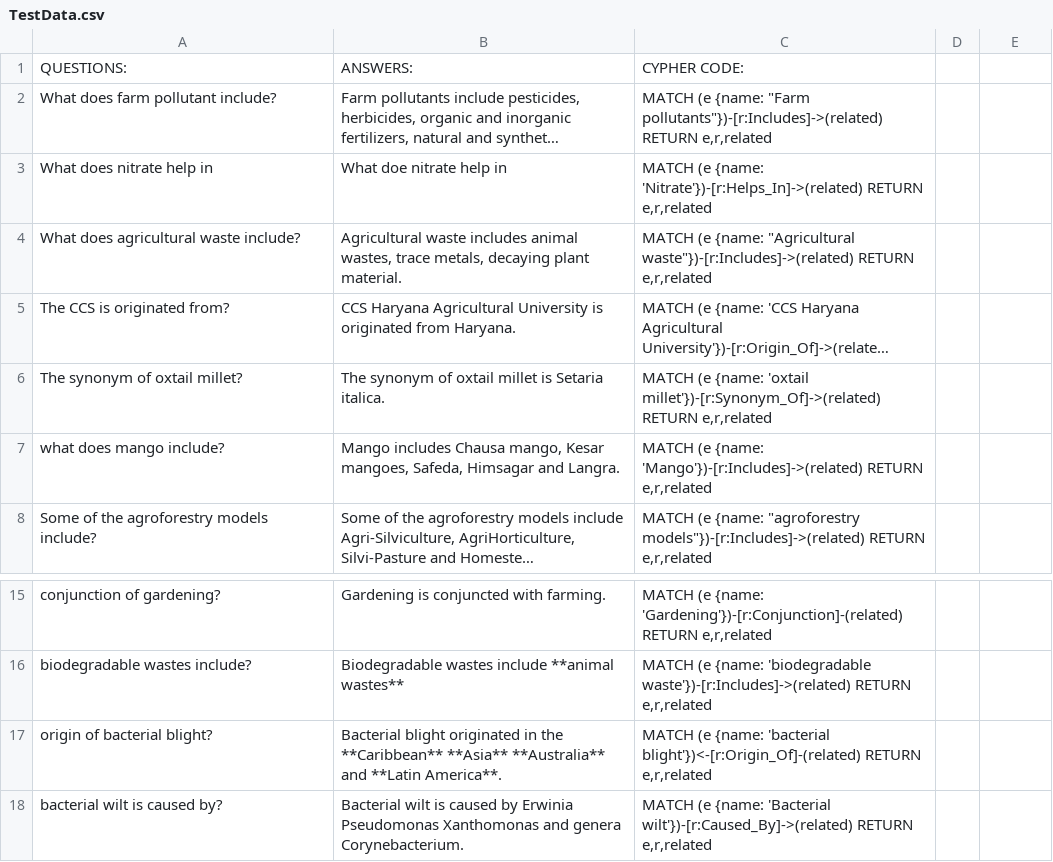
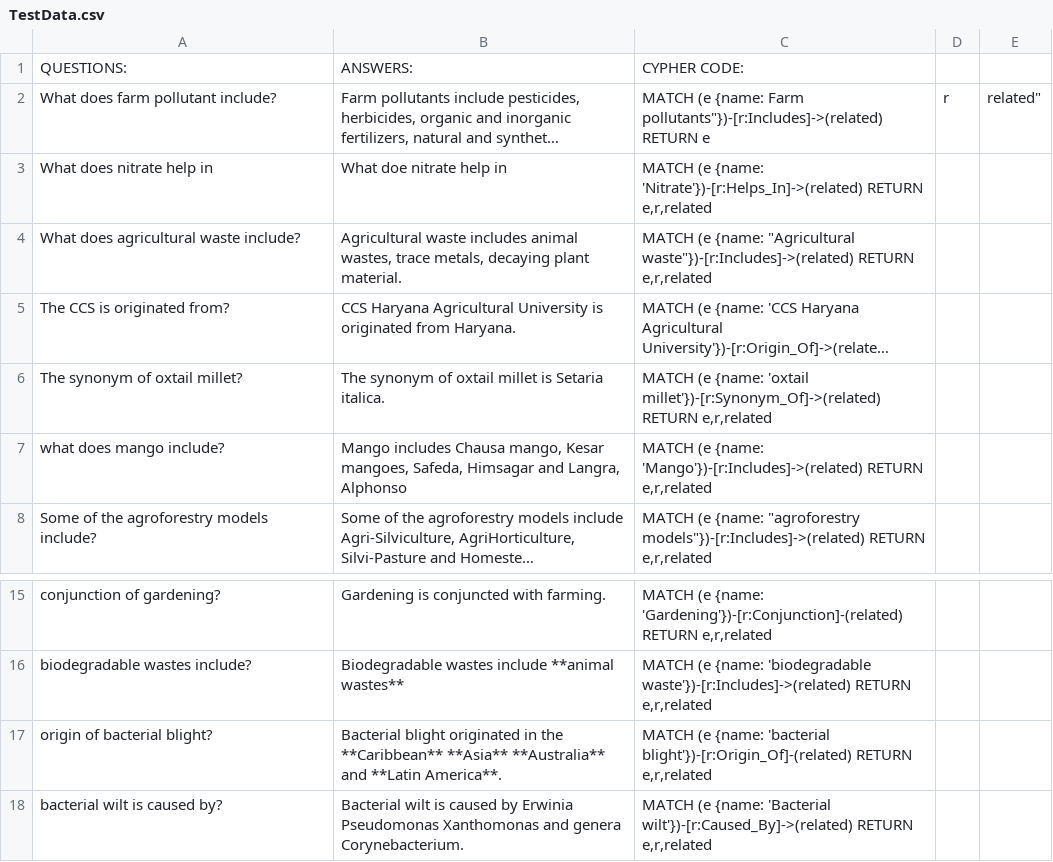
Before and after one commit to quickarabica/QuestionAnsweringModel, a CSV file: TestData.csv, drawn as a sheet; only a part is shown, gaps mark what is left out; long unchanged cells end in …; the diff names each change by its address in the sheet, - before the commit and + after, or states it on an @@ line.

```diff
--- a/TestData.csv
+++ b/TestData.csv
-C2: …(e {name: "Farm pollutants"})-[r:Includes]->(related) RETURN e,r,related
+C2: …(e {name: Farm pollutants"})-[r:Includes]->(related) RETURN e
-D2: (empty)
+D2: r
-E2: (empty)
+E2: related"
-B7: …Himsagar and Langra.
+B7: …Himsagar and Langra, Alphonso
-C17: …{name: 'bacterial blight'})<-[r:Origin_Of]-(related) RETURN e,r,related
+C17: …{name: 'bacterial blight'})-[r:Origin_Of]-(related) RETURN e,r,related
```
Also changed, not shown: 6 other files.
